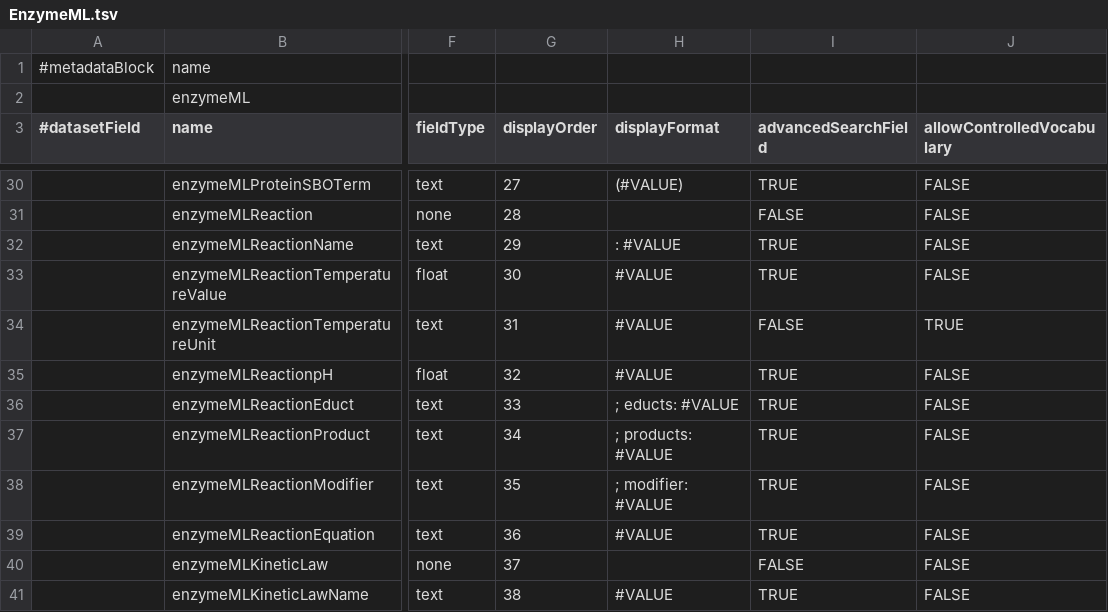
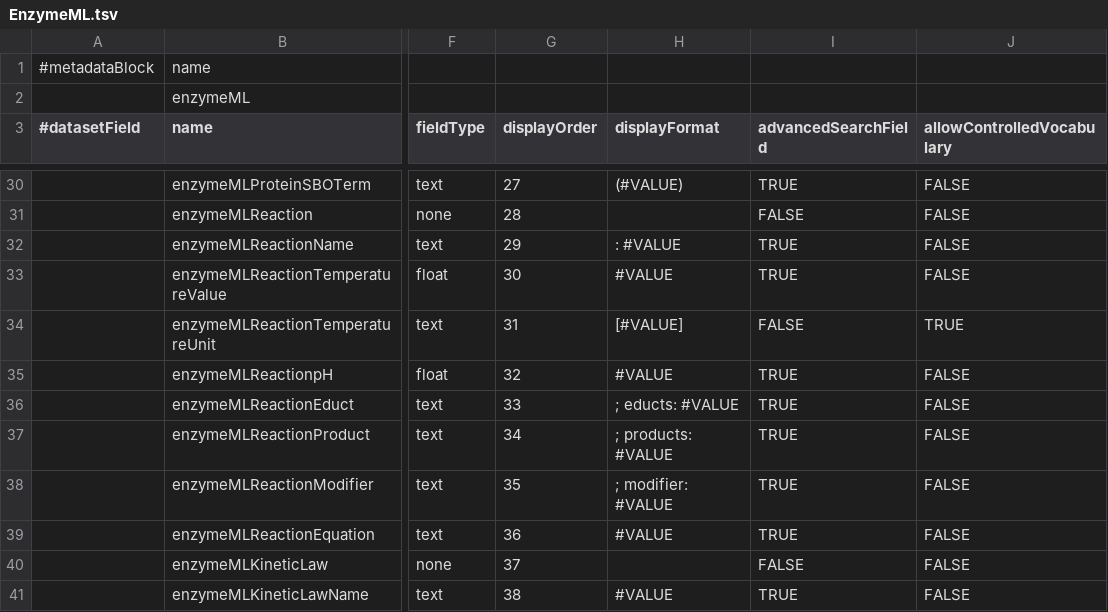
Before and after one commit to izus-fokus/darus-metadata-blocks, a TSV file: EnzymeML.tsv, drawn as a sheet; only a part is shown, gaps mark what is left out; the diff names each change by its address in the sheet, - before the commit and + after, or states it on an @@ line.

Commit message:
added [] to TemperatureUnit in EnzymeML.tsv

```diff
--- a/EnzymeML.tsv
+++ b/EnzymeML.tsv
-H34 (displayFormat): #VALUE
+H34 (displayFormat): [#VALUE]
```
